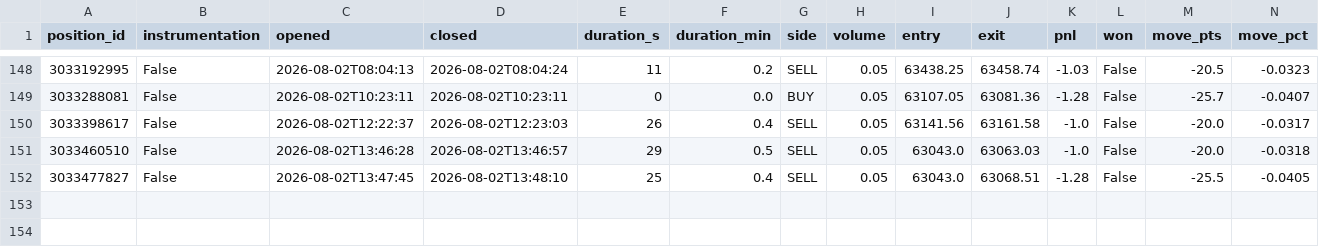
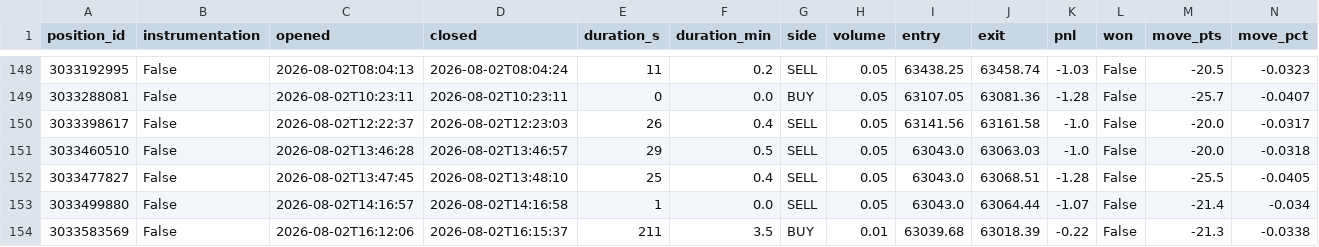
Before and after one commit to matsyeudeprosper-ui/Kinolivelines, a CSV file: live/trades_journal.csv, drawn as a sheet; only a part is shown, gaps mark what is left out; rows hold the shown columns only; the diff names each change by its address in the sheet, - before the commit and + after, or states it on an @@ line.

```diff
--- a/live/trades_journal.csv
+++ b/live/trades_journal.csv
+row 153: 3033499880 | False | 2026-08-02T14:16:57 | 2026-08-02T14:16:58 | 1 | 0.0 | SELL | 0.05 | 63043.0 | 63064.44 | -1.07 | False | -21.4 | -0.034
+row 154: 3033583569 | False | 2026-08-02T16:12:06 | 2026-08-02T16:15:37 | 211 | 3.5 | BUY | 0.01 | 63039.68 | 63018.39 | -0.22 | False | -21.3 | -0.0338
```
Also changed, not shown: live/decisions.csv, recorder/data/bars_BTCUSDm_M1.csv, 9 other files.
